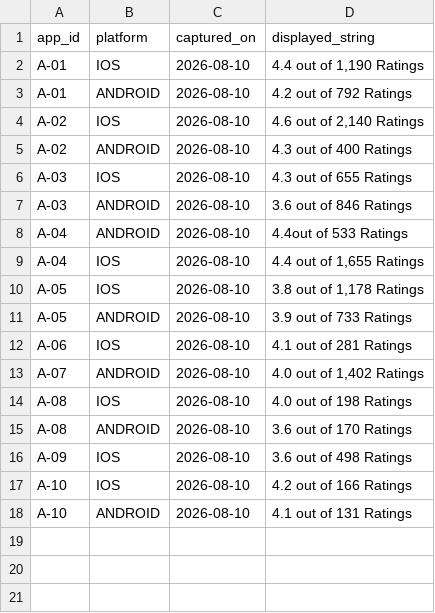
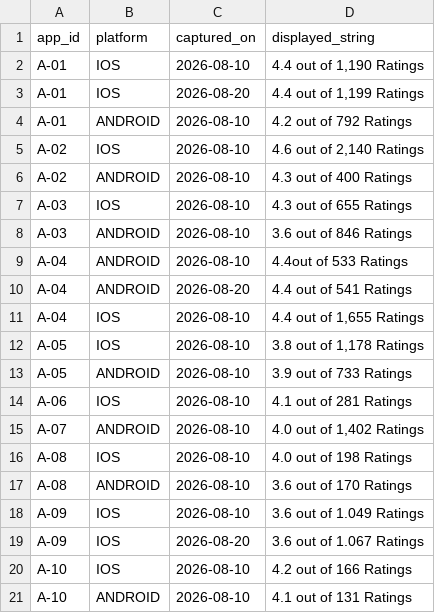
Before and after one commit to saavanqazi/Task02, a CSV file: tech-b53-t4-store-rating-claim-verification/environment/input/listing_snapshot.csv, drawn as a sheet.

```diff
--- a/tech-b53-t4-store-rating-claim-verification/environment/input/listing_snapshot.csv
+++ b/tech-b53-t4-store-rating-claim-verification/environment/input/listing_snapshot.csv
@@ -2,2 +2,3 @@ app_id,platform,captured_on,displayed_string
 A-01,IOS,2026-08-10,"4.4 out of 1,190 Ratings"
+A-01,IOS,2026-08-20,"4.4 out of 1,199 Ratings"
 A-01,ANDROID,2026-08-10,4.2 out of 792 Ratings
@@ -8,2 +9,3 @@ A-03,ANDROID,2026-08-10,3.6 out of 846 Ratings
 A-04,ANDROID,2026-08-10,4.4out of 533 Ratings
+A-04,ANDROID,2026-08-20,4.4 out of 541 Ratings
 A-04,IOS,2026-08-10,"4.4 out of 1,655 Ratings"
@@ -15,3 +17,4 @@ A-08,IOS,2026-08-10,4.0 out of 198 Ratings
 A-08,ANDROID,2026-08-10,3.6 out of 170 Ratings
-A-09,IOS,2026-08-10,3.6 out of 498 Ratings
+A-09,IOS,2026-08-10,3.6 out of 1.049 Ratings
+A-09,IOS,2026-08-20,3.6 out of 1.067 Ratings
 A-10,IOS,2026-08-10,4.2 out of 166 Ratings
```
Also changed, not shown: tech-b53-t4-store-rating-claim-verification/environment/input/claims.csv, tech-b53-t4-store-rating-claim-verification/environment/input/ratings_breakdown.csv, 10 other files.
